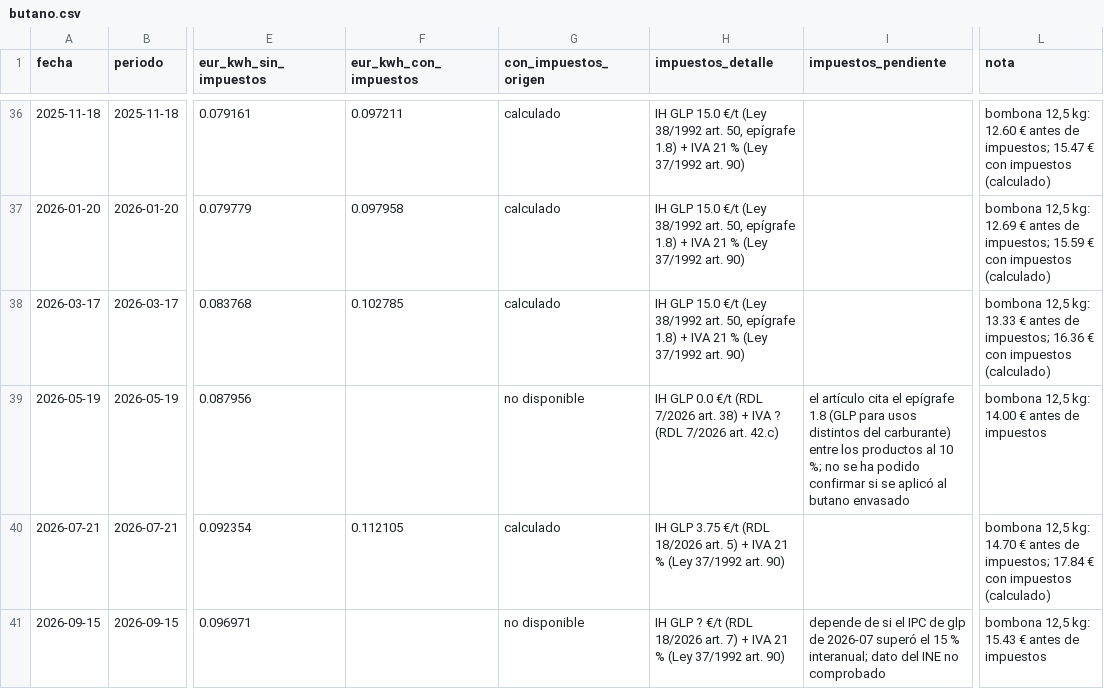
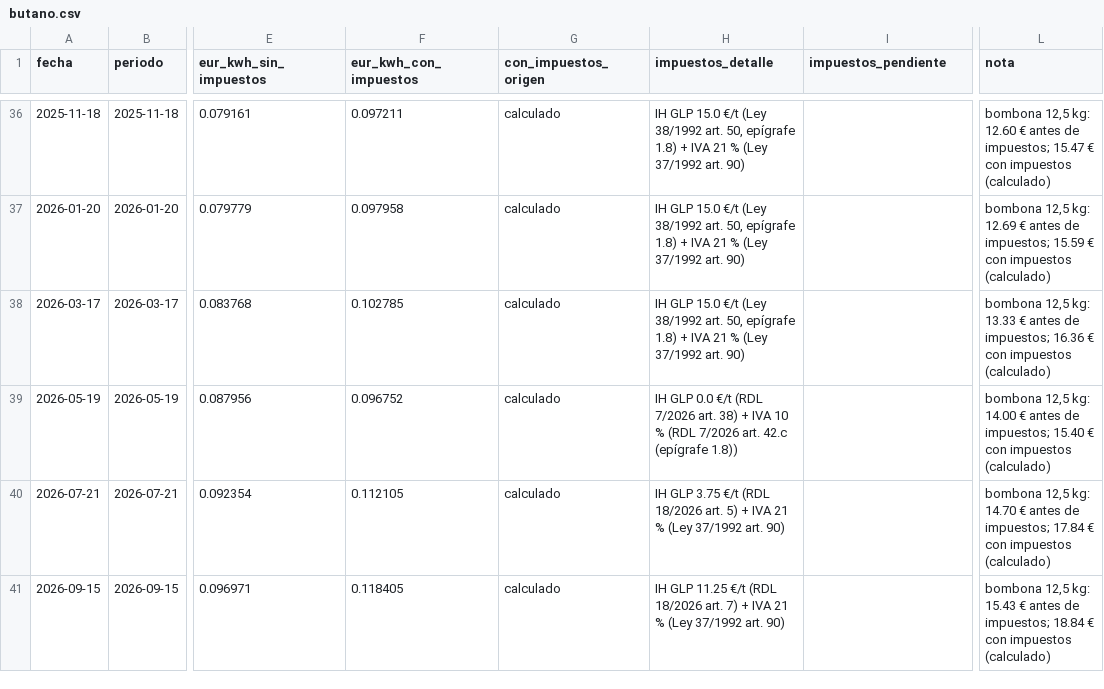
Before and after one commit to pablopardopazosgestan/cuadro-mando-precios-energia, a CSV file: datos/series/butano.csv, drawn as a sheet; only a part is shown, gaps mark what is left out; the diff names each change by its address in the sheet, - before the commit and + after, or states it on an @@ line.

```diff
--- a/datos/series/butano.csv
+++ b/datos/series/butano.csv
-F39 (eur_kwh_con_impuestos): (empty)
+F39 (eur_kwh_con_impuestos): 0.096752
-G39 (con_impuestos_origen): no disponible
+G39 (con_impuestos_origen): calculado
-H39 (impuestos_detalle): …+ IVA ? (RDL 7/2026 art. 42.c)
+H39 (impuestos_detalle): …+ IVA 10 % (RDL 7/2026 art. 42.c (epígrafe 1.8))
-I39 (impuestos_pendiente): el artículo cita el epígrafe 1.8 (GLP para usos distintos del carburante) entre los productos al 10 %; no se ha podido confirmar si se aplicó al butano envasado
+I39 (impuestos_pendiente): (empty)
-L39 (nota): …antes de impuestos
+L39 (nota): …antes de impuestos; 15.40 € con impuestos (calculado)
-F41 (eur_kwh_con_impuestos): (empty)
+F41 (eur_kwh_con_impuestos): 0.118405
-G41 (con_impuestos_origen): no disponible
+G41 (con_impuestos_origen): calculado
-H41 (impuestos_detalle): IH GLP ? €/t (RDL…
+H41 (impuestos_detalle): IH GLP 11.25 €/t (RDL…
-I41 (impuestos_pendiente): depende de si el IPC de glp de 2026-07 superó el 15 % interanual; dato del INE no comprobado
+I41 (impuestos_pendiente): (empty)
-L41 (nota): …antes de impuestos
+L41 (nota): …antes de impuestos; 18.84 € con impuestos (calculado)
```
Also changed, not shown: datos/mensual/butano.csv, datos/mensual/gasoleo_a.csv, 31 other files.
